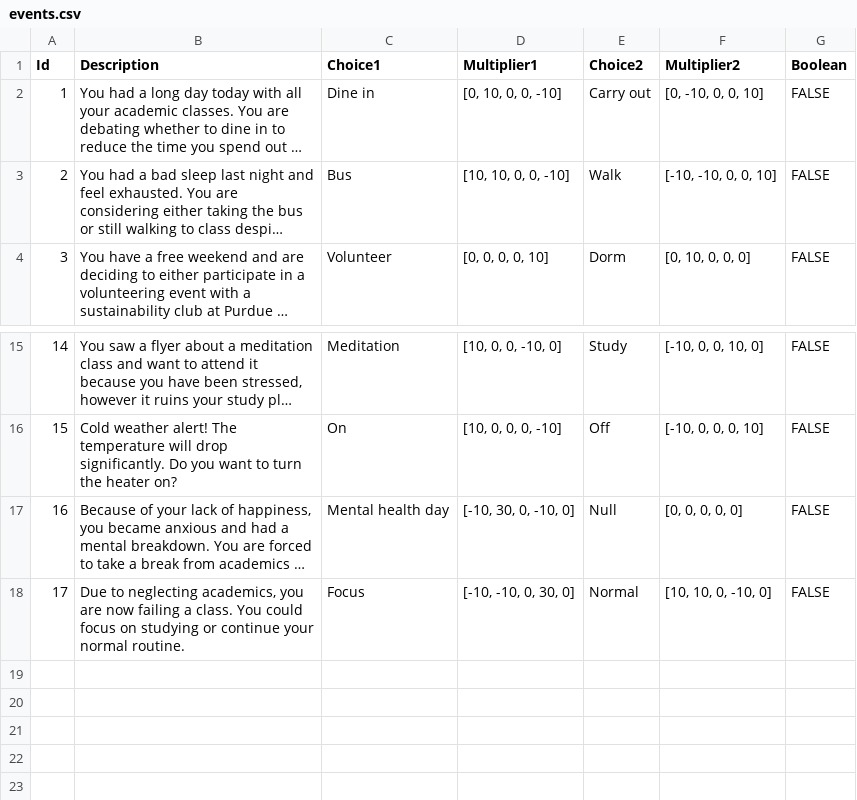
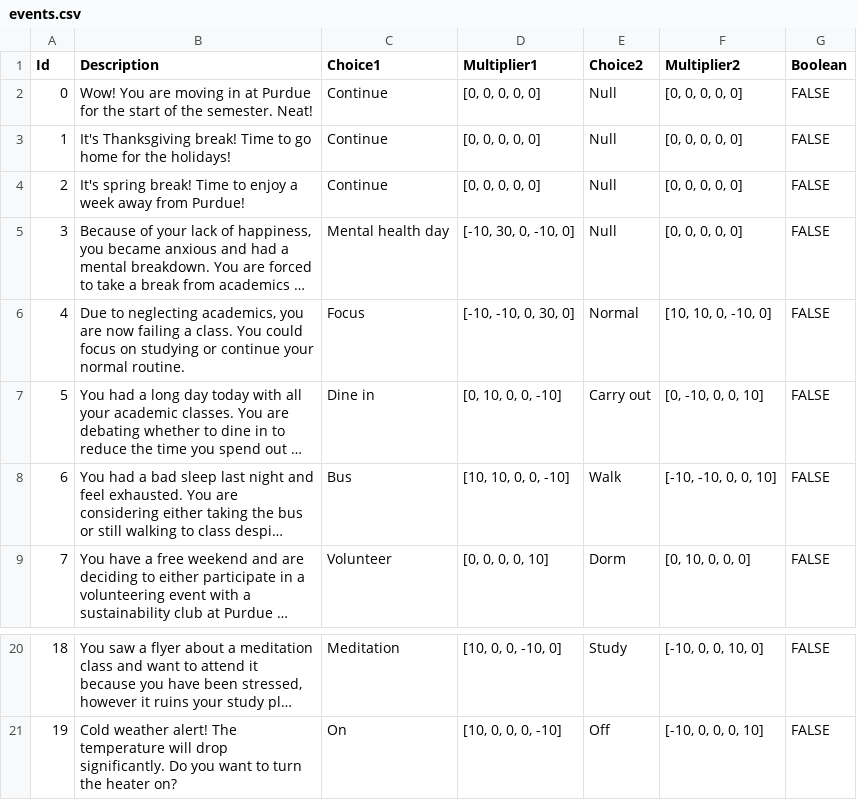
Before and after one commit to rgsierrav/PurdueEcoQuest, a CSV file: src/events.csv, drawn as a sheet; only a part is shown, gaps mark what is left out; long unchanged cells end in …; addresses are those after the commit; the diff names each change by its address in the sheet, - before the commit and + after, or states it on an @@ line.

Commit message:
Update events.csv
Added main events (move-in and breaks only) to the top. Relocated "breakdowns" to top.

```diff
--- a/src/events.csv
+++ b/src/events.csv
+row 2: 0 | Wow! You are moving in at Purdue for the start of the semester. Neat! | Continue | [0, 0, 0, 0, 0] | Null | [0, 0, 0, 0, 0] | FALSE
+row 3: 1 | It's Thanksgiving break! Time to go home for the holidays! | Continue | [0, 0, 0, 0, 0] | Null | [0, 0, 0, 0, 0] | FALSE
+row 4: 2 | It's spring break! Time to enjoy a week away from Purdue! | Continue | [0, 0, 0, 0, 0] | Null | [0, 0, 0, 0, 0] | FALSE
@@ row 17 moved to row 5: 3 @@
@@ row 18 moved to row 6: 4 @@
@@ column A (Id) renumbered between rows 7 and 21 @@
```
